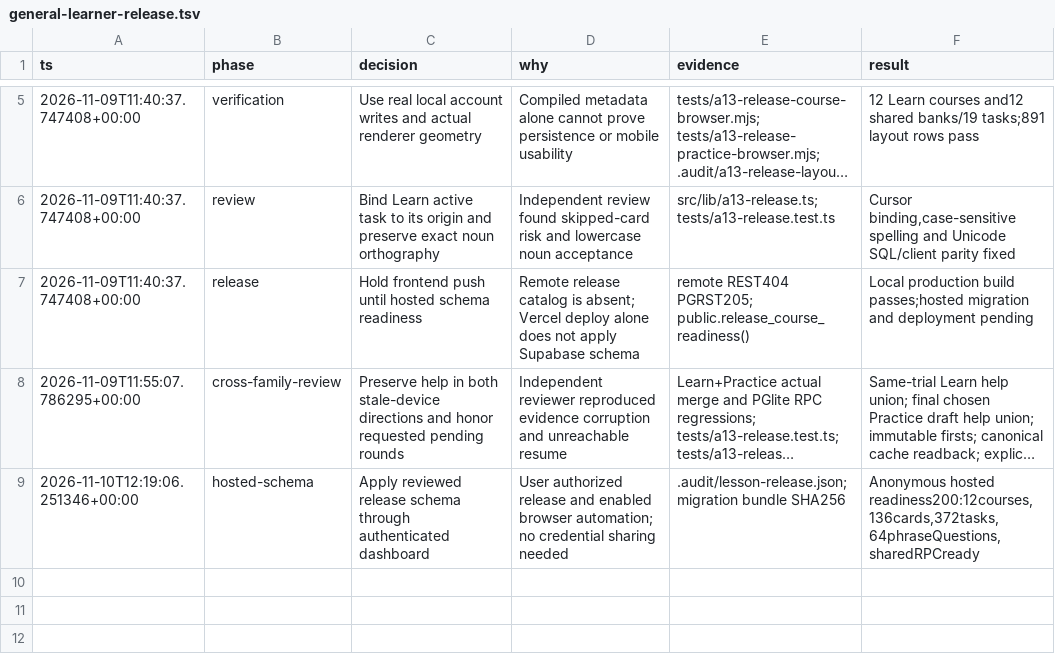
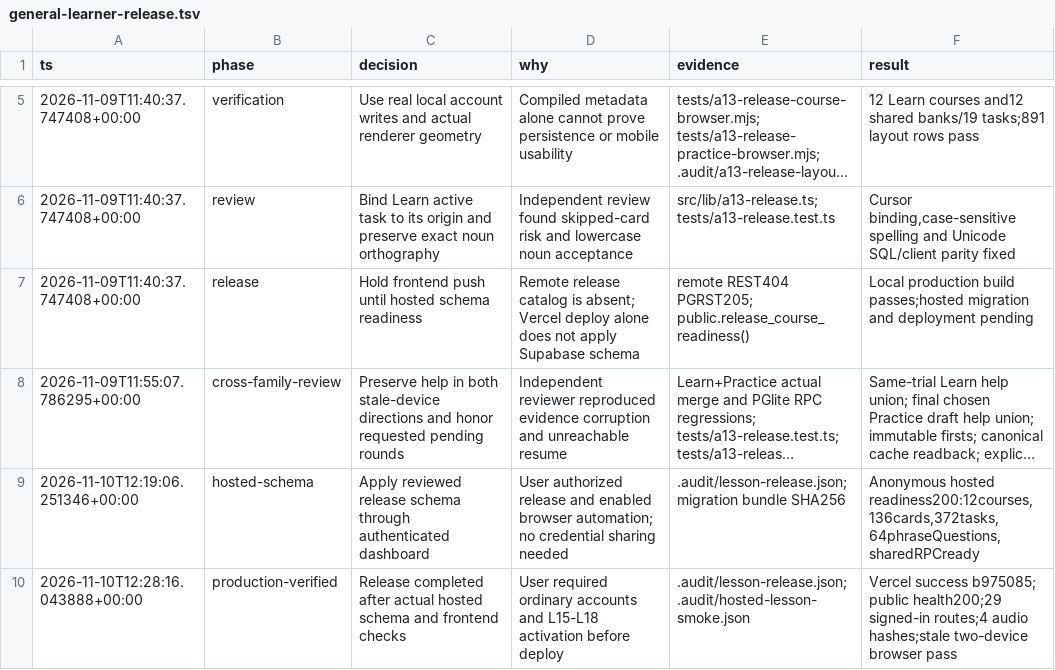
Before and after one commit to thanareesit31/deutsch-trainer, a TSV file: .audit/general-learner-release.tsv, drawn as a sheet; only a part is shown, gaps mark what is left out; long unchanged cells end in …; the diff names each change by its address in the sheet, - before the commit and + after, or states it on an @@ line.

Commit message:
docs: record verified general-account lesson release

```diff
--- a/.audit/general-learner-release.tsv
+++ b/.audit/general-learner-release.tsv
+row 10: 2026-11-10T12:28:16.043888+00:00 | production-verified | Release completed after actual hosted schema and frontend checks | User required ordinary accounts and L15-L18 activation before deploy | .audit/lesson-release.json; .audit/hosted-lesson-smoke.json | Vercel success b975085; public health200;29 signed-in routes;4 audio hashes;stale two-device browser pass
```
Also changed, not shown: 5 other files.
